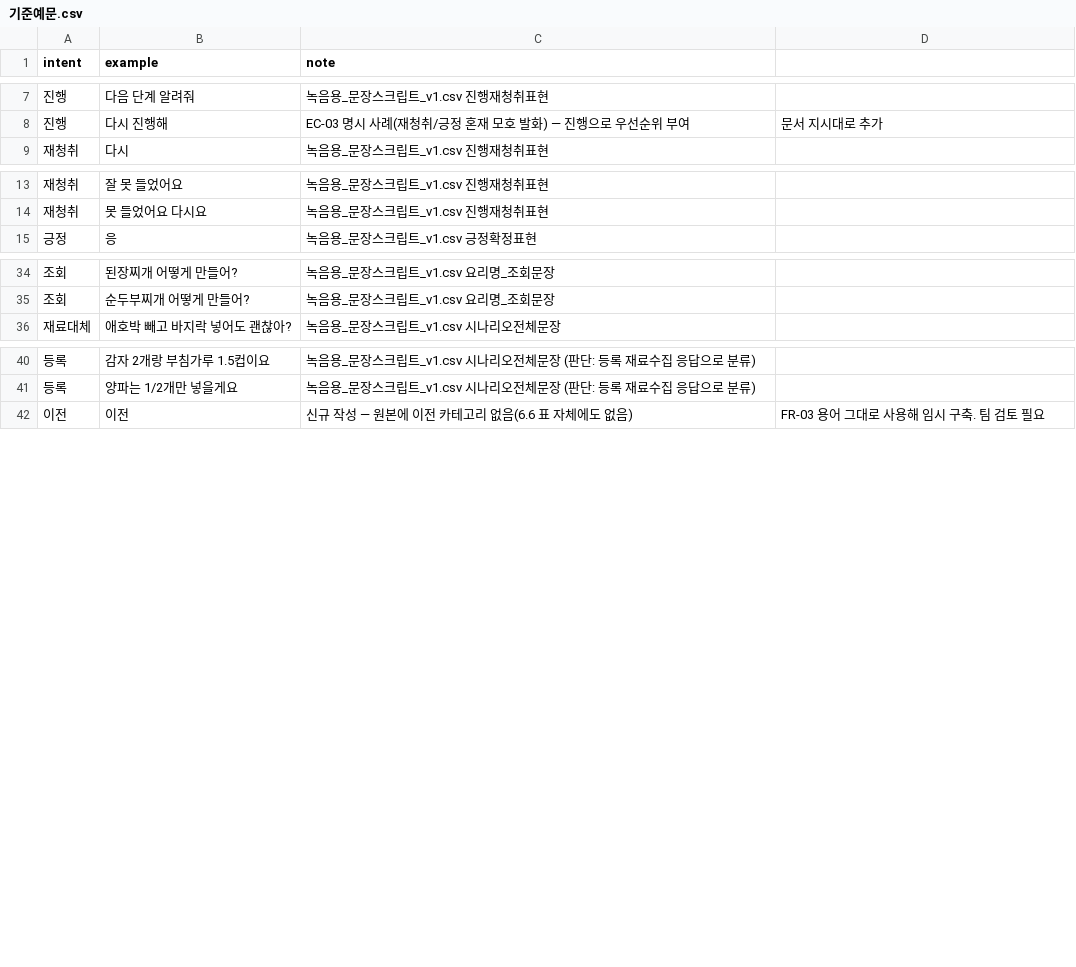
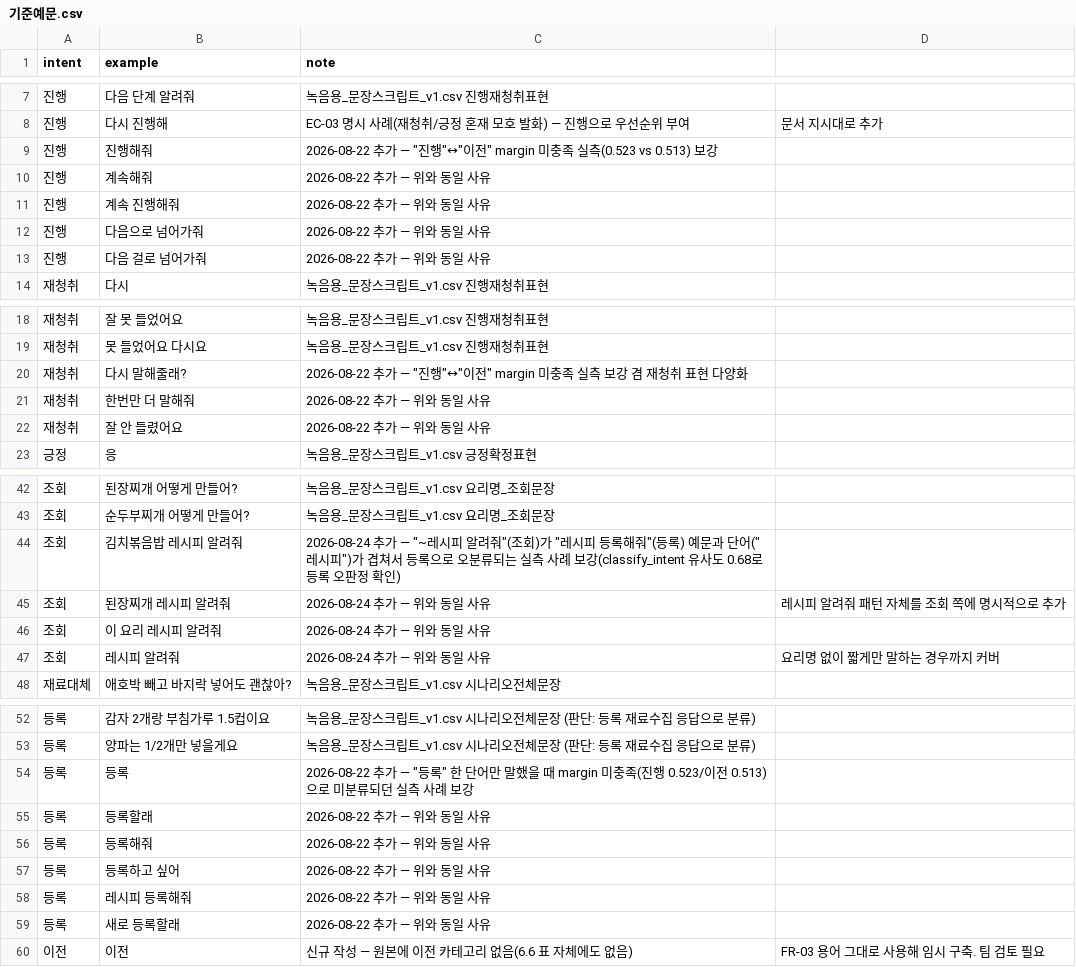
Before and after one commit to seungwook-kim/ChefEar_porject_1, a CSV file: data/intent_examples/기준예문.csv, drawn as a sheet; only a part is shown, gaps mark what is left out; the diff covers the shown part only.

```diff
--- a/data/intent_examples/기준예문.csv
+++ b/data/intent_examples/기준예문.csv
@@ -8,2 +8,7 @@ intent,example,note
 진행,다시 진행해,EC-03 명시 사례(재청취/긍정 혼재 모호 발화) — 진행으로 우선순위 부여, 문서 지시대로 추가
+진행,진행해줘,2026-08-22 추가 — "진행"↔"이전" margin 미충족 실측(0.523 vs 0.513) 보강
+진행,계속해줘,2026-08-22 추가 — 위와 동일 사유
+진행,계속 진행해줘,2026-08-22 추가 — 위와 동일 사유
+진행,다음으로 넘어가줘,2026-08-22 추가 — 위와 동일 사유
+진행,다음 걸로 넘어가줘,2026-08-22 추가 — 위와 동일 사유
 재청취,다시,녹음용_문장스크립트_v1.csv 진행재청취표현
@@ -14,2 +19,5 @@ intent,example,note
 재청취,못 들었어요 다시요,녹음용_문장스크립트_v1.csv 진행재청취표현
+재청취,다시 말해줄래?,2026-08-22 추가 — "진행"↔"이전" margin 미충족 실측 보강 겸 재청취 표현 다양화
+재청취,한번만 더 말해줘,2026-08-22 추가 — 위와 동일 사유
+재청취,잘 안 들렸어요,2026-08-22 추가 — 위와 동일 사유
 긍정,응,녹음용_문장스크립트_v1.csv 긍정확정표현
@@ -35,2 +43,6 @@ intent,example,note
 조회,순두부찌개 어떻게 만들어?,녹음용_문장스크립트_v1.csv 요리명_조회문장
+조회,김치볶음밥 레시피 알려줘,2026-08-24 추가 — "~레시피 알려줘"(조회)가 "레시피 등록해줘"(등록) 예문과 단어("레시피")가 겹쳐서 등록으로 오분류되는 실측 사례 보강(classify_intent 유사도 0.68로 등록 오판정 확인)
+조회,된장찌개 레시피 알려줘,2026-08-24 추가 — 위와 동일 사유, "레시피 알려줘" 패턴 자체를 조회 쪽에 명시적으로 추가
+조회,이 요리 레시피 알려줘,2026-08-24 추가 — 위와 동일 사유
+조회,레시피 알려줘,2026-08-24 추가 — 위와 동일 사유, 요리명 없이 짧게만 말하는 경우까지 커버
 재료대체,애호박 빼고 바지락 넣어도 괜찮아?,녹음용_문장스크립트_v1.csv 시나리오전체문장
@@ -41,2 +53,8 @@ intent,example,note
 등록,양파는 1/2개만 넣을게요,녹음용_문장스크립트_v1.csv 시나리오전체문장 (판단: 등록 재료수집 응답으로 분류)
+등록,등록,2026-08-22 추가 — "등록" 한 단어만 말했을 때 margin 미충족(진행 0.523/이전 0.513)으로 미분류되던 실측 사례 보강
+등록,등록할래,2026-08-22 추가 — 위와 동일 사유
+등록,등록해줘,2026-08-22 추가 — 위와 동일 사유
+등록,등록하고 싶어,2026-08-22 추가 — 위와 동일 사유
+등록,레시피 등록해줘,2026-08-22 추가 — 위와 동일 사유
+등록,새로 등록할래,2026-08-22 추가 — 위와 동일 사유
 이전,이전,신규 작성 — 원본에 이전 카테고리 없음(6.6 표 자체에도 없음), FR-03 용어 그대로 사용해 임시 구축. 팀 검토 필요
```
Also changed, not shown: 3 added rows elsewhere in this file, 32 other files.
